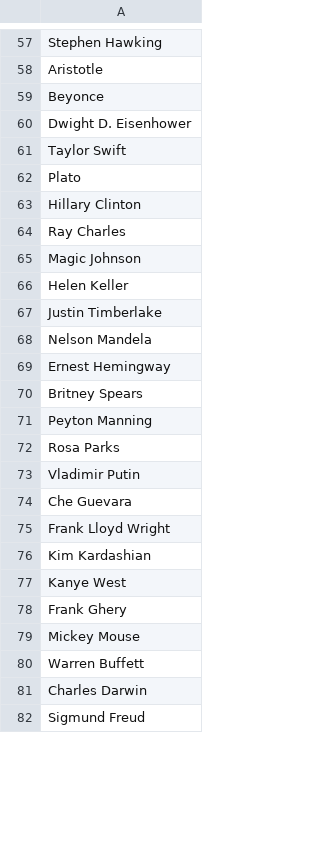
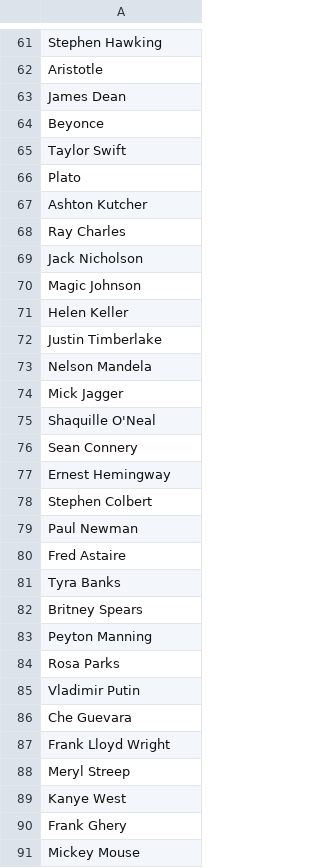
Before and after one commit to legel/words2map, a CSV file: words/famous_people.csv, drawn as a sheet; only a part is shown, gaps mark what is left out; the shorter side is filled out with more unchanged rows; the diff covers the shown part only.

```diff
--- a/words/famous_people.csv
+++ b/words/famous_people.csv
@@ -58,8 +62,9 @@ Stephen Hawking
 Aristotle
+James Dean
 Beyonce
-Dwight D. Eisenhower
 Taylor Swift
 Plato
-Hillary Clinton
+Ashton Kutcher
 Ray Charles
+Jack Nicholson
 Magic Johnson
@@ -68,3 +73,10 @@ Justin Timberlake
 Nelson Mandela
+Mick Jagger
+Shaquille O'Neal
+Sean Connery
 Ernest Hemingway
+Stephen Colbert
+Paul Newman
+Fred Astaire
+Tyra Banks
 Britney Spears
@@ -75,3 +87,3 @@ Che Guevara
 Frank Lloyd Wright
-Kim Kardashian
+Meryl Streep
 Kanye West
```
Also changed, not shown: 3 added rows, 11 removed rows, 8 moved rows and 6 edited cells elsewhere in this file, 1 other file.
